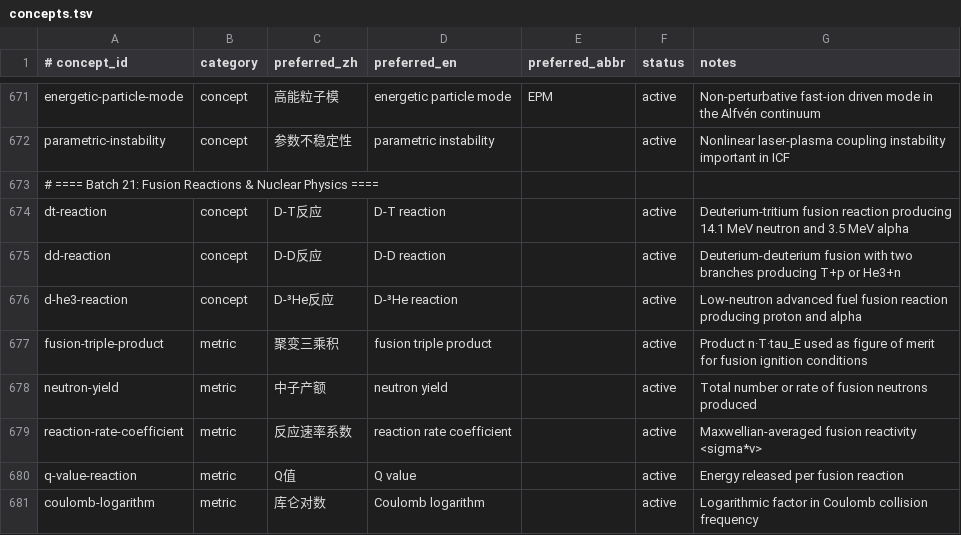
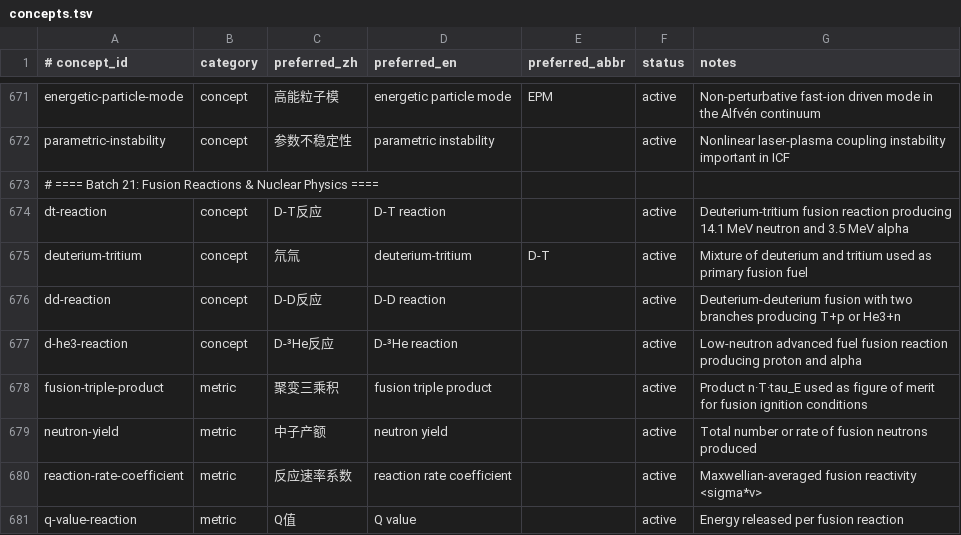
Before and after one commit to zxkjack123/fusion-terms, a TSV file: terms/registry/concepts.tsv, drawn as a sheet; only a part is shown, gaps mark what is left out; the shorter side is filled out with more unchanged rows; the diff names each change by its address in the sheet, - before the commit and + after, or states it on an @@ line.

Commit message:
[Plan: mcp-dict-improvements-2026-04] Task 1.1: 新增 deuterium-tritium 核心概念
- Add deuterium-tritium concept row to registry concepts

- Add zh/en/abbr aliases and evidence entry for deuterium-tritium

- All acceptance criteria passed

```diff
--- a/terms/registry/concepts.tsv
+++ b/terms/registry/concepts.tsv
+row 675: deuterium-tritium | concept | 氘氚 | deuterium-tritium | D-T | active | Mixture of deuterium and tritium used as primary fusion fuel
```
Also changed, not shown: terms/registry/aliases.tsv, terms/registry/evidence.tsv, 1 other file.
